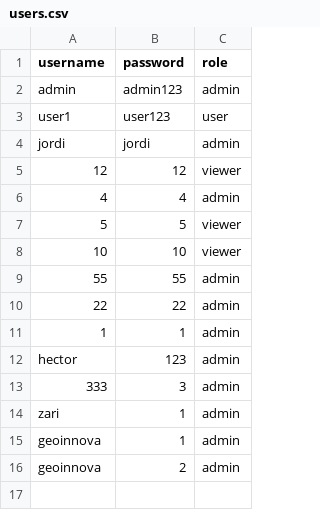
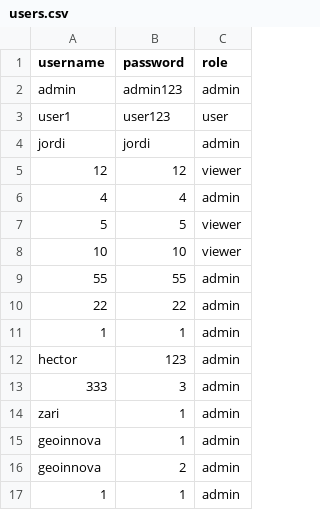
Before and after one commit to jovaro90/Paper-Maps, a CSV file: users.csv, drawn as a sheet; the diff names each change by its address in the sheet, - before the commit and + after, or states it on an @@ line.

```diff
--- a/users.csv
+++ b/users.csv
+row 17: 1 | 1 | admin
```
Also changed, not shown: public/buscador.csv, 4 other files.
